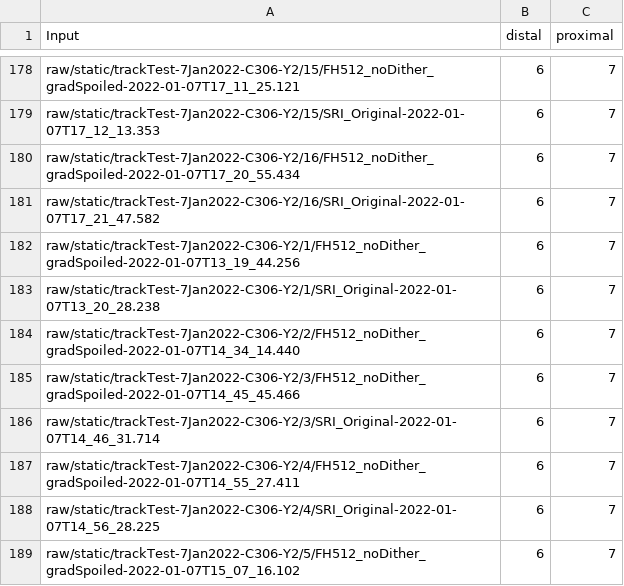
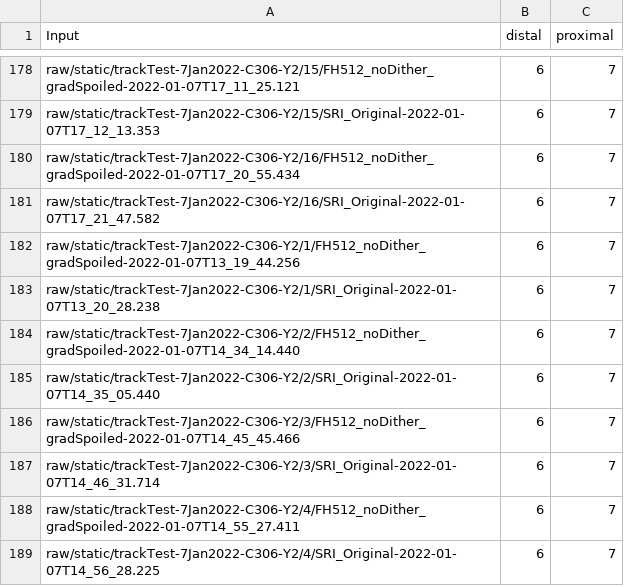
Before and after one commit to WrightGroupSRI/mr-tracking-analysis, a CSV file: data/meta/catheter_raw_recordings.csv, drawn as a sheet; only a part is shown, gaps mark what is left out; the shorter side is filled out with more unchanged rows.

Commit message:
Empty directory needed for processing
The directory for the missing SRI Y2 cath 306 recordings
still needs to be in the raw & preprocessed file structure.
It had somehow been removed from the preprocessed directory,
maybe when the directory was renamed.

It also needs to be in the csv file so the processed file
structure will also contain this directory.

```diff
--- a/data/meta/catheter_raw_recordings.csv
+++ b/data/meta/catheter_raw_recordings.csv
@@ -184,2 +184,3 @@ raw/static/trackTest-7Jan2022-C306-Y2/1/SRI_Original-2022-01-07T13_20_28.238,6,7
 raw/static/trackTest-7Jan2022-C306-Y2/2/FH512_noDither_gradSpoiled-2022-01-07T14_34_14.440,6,7
+raw/static/trackTest-7Jan2022-C306-Y2/2/SRI_Original-2022-01-07T14_35_05.440,6,7
 raw/static/trackTest-7Jan2022-C306-Y2/3/FH512_noDither_gradSpoiled-2022-01-07T14_45_45.466,6,7
```
Also changed, not shown: 1 other file.
